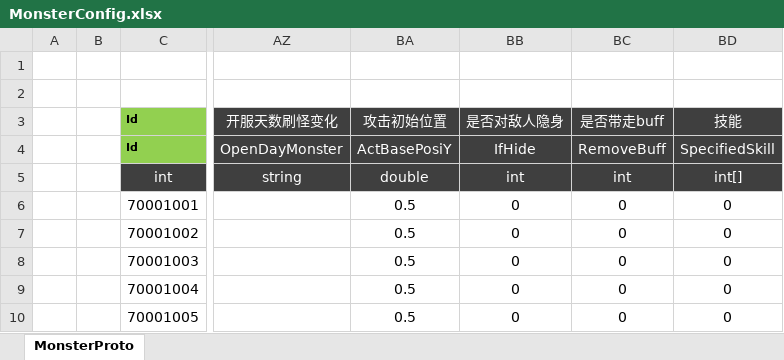
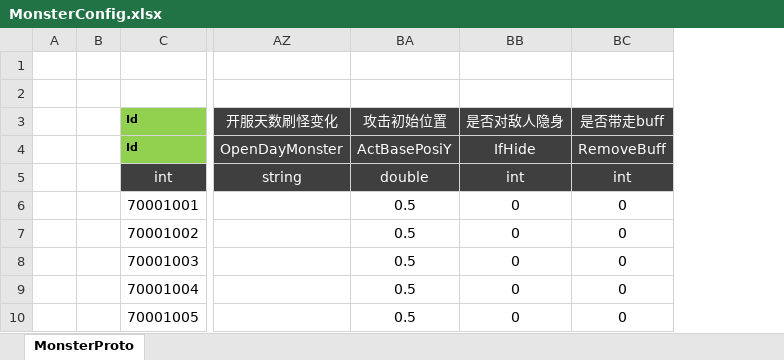
Before and after one commit to csyinghuochong/weijing, an Excel workbook: Excel/MonsterConfig.xlsx, sheet MonsterProto, drawn as a sheet; only a part is shown, gaps mark what is left out; values as stored, in another font and other column widths than the file's, no borders; removed rows and columns are numbered as before the commit, all else as after; the diff covers the shown part only; the diff names each change by its address in the sheet, - before the commit and + after, or states it on an @@ line.

```diff
--- a/Excel/MonsterConfig.xlsx (sheet MonsterProto)
+++ b/Excel/MonsterConfig.xlsx (sheet MonsterProto)
-column BD (技能), rows 4-10: SpecifiedSkill | int[] | 0 | 0 | 0 | 0 | 0
```
Also changed, not shown: 3 added rows elsewhere in this sheet, formulas that keep their value, Excel/DungeonConfig.xlsx, 27 other files.
